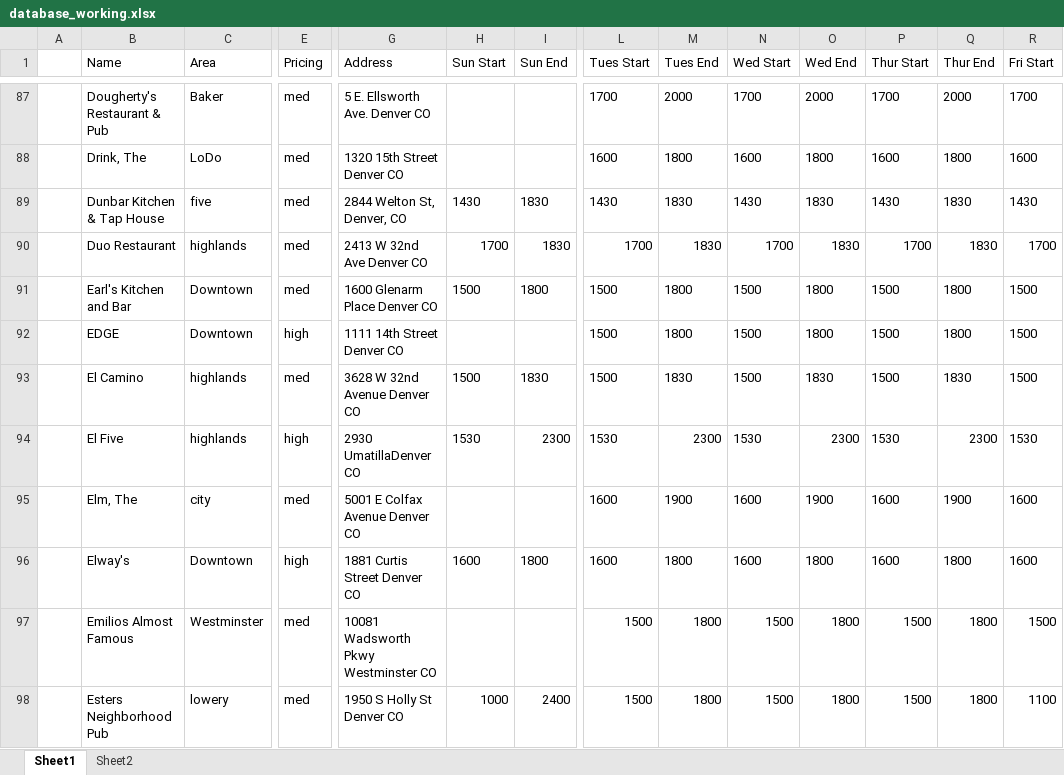
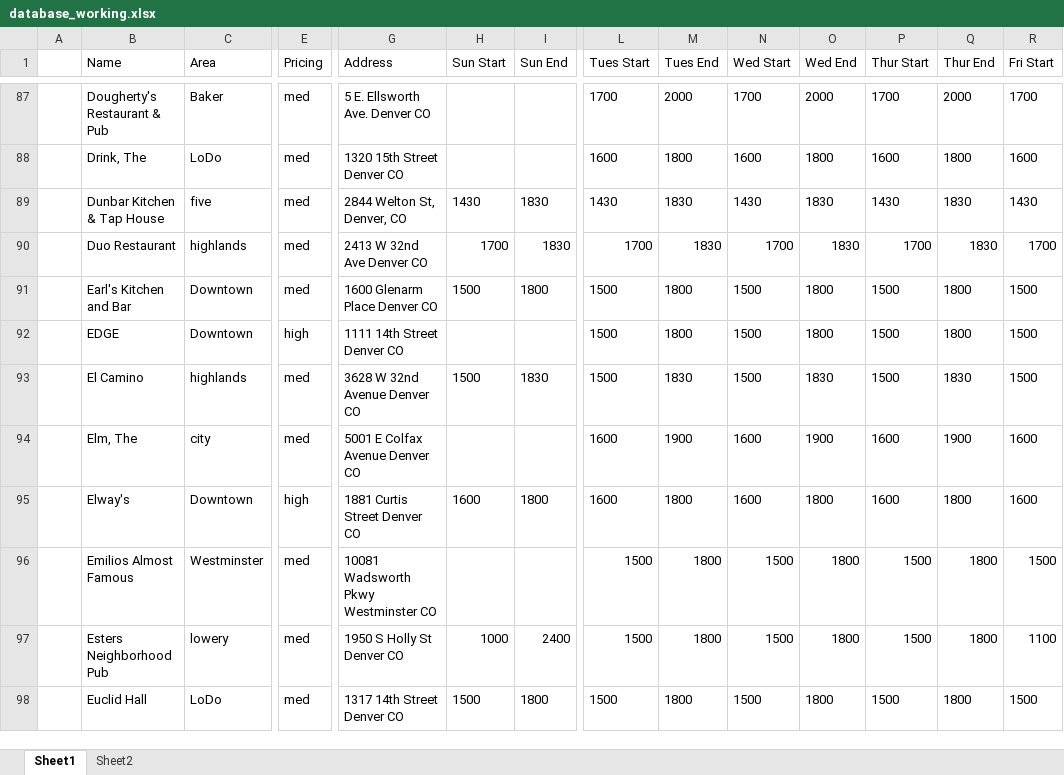
Before and after one commit to christian-lorange/hh_denver, an Excel workbook: database_working.xlsx, sheet Sheet1, drawn as a sheet; only a part is shown, gaps mark what is left out; the shorter side is filled out with more unchanged rows; values as stored, in another font and other column widths than the file's, no borders; rows hold the shown columns only; the diff names each change by its address in the sheet, - before the commit and + after, or states it on an @@ line.

Commit message:
Removed El Five

```diff
--- a/database_working.xlsx (sheet Sheet1)
+++ b/database_working.xlsx (sheet Sheet1)
-row 94:  | El Five | highlands | high | 2930 UmatillaDenver CO | 1530 | 2300 | 1530 | 2300 | 1530 | 2300 | 1530 | 2300 | 1530
```
Also changed, not shown: 11 other files.
